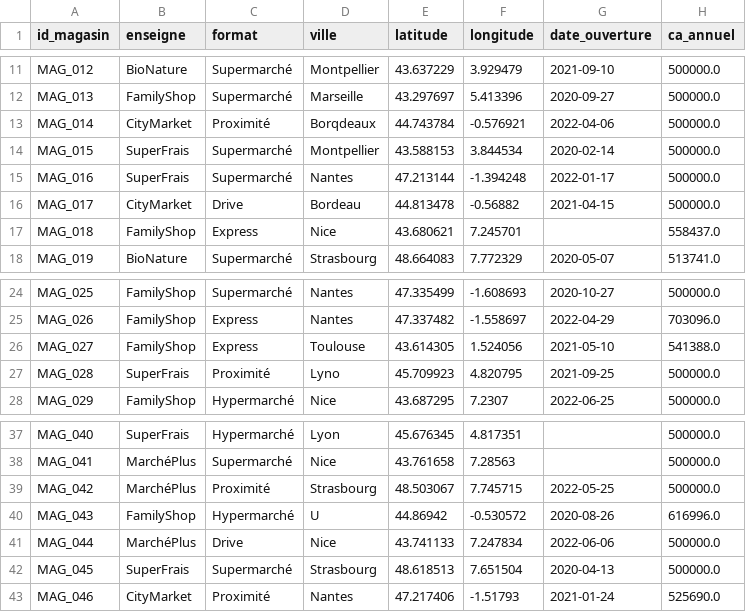
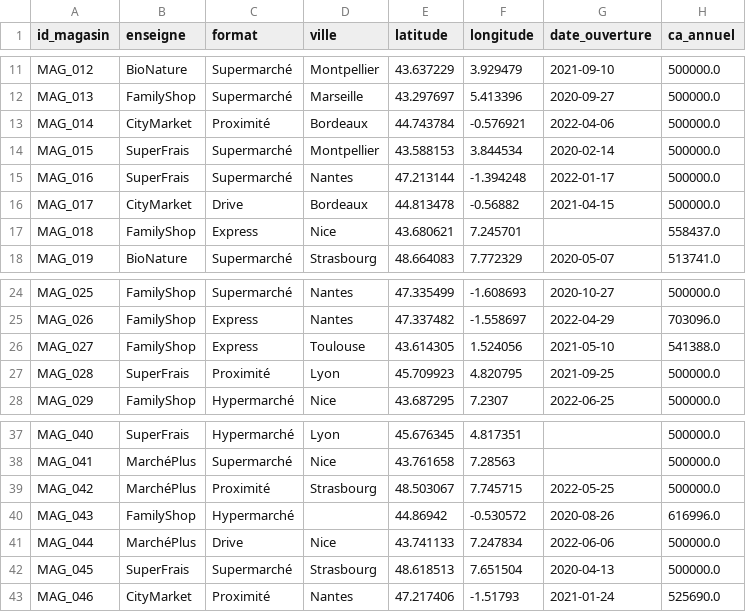
Before and after one commit to FlorentCramette/retail_geodata_case, a CSV file: data/staging/magasins_staging.csv, drawn as a sheet; only a part is shown, gaps mark what is left out; the diff names each change by its address in the sheet, - before the commit and + after, or states it on an @@ line.

Commit message:
Fix: Correction orthographe des villes
- Bordeaux: Bordeau  Bordeaux, Borqdeaux  Bordeaux
- Lyon: Lyno  Lyon
- Suppression entrées invalides (U, nan)
- 9 villes françaises avec orthographe correcte
- 45 magasins avec données cohérentes

```diff
--- a/data/staging/magasins_staging.csv
+++ b/data/staging/magasins_staging.csv
-D13 (ville): Borqdeaux
+D13 (ville): Bordeaux
-D16 (ville): Bordeau
+D16 (ville): Bordeaux
-D27 (ville): Lyno
+D27 (ville): Lyon
-D40 (ville): U
+D40 (ville): (empty)
```
